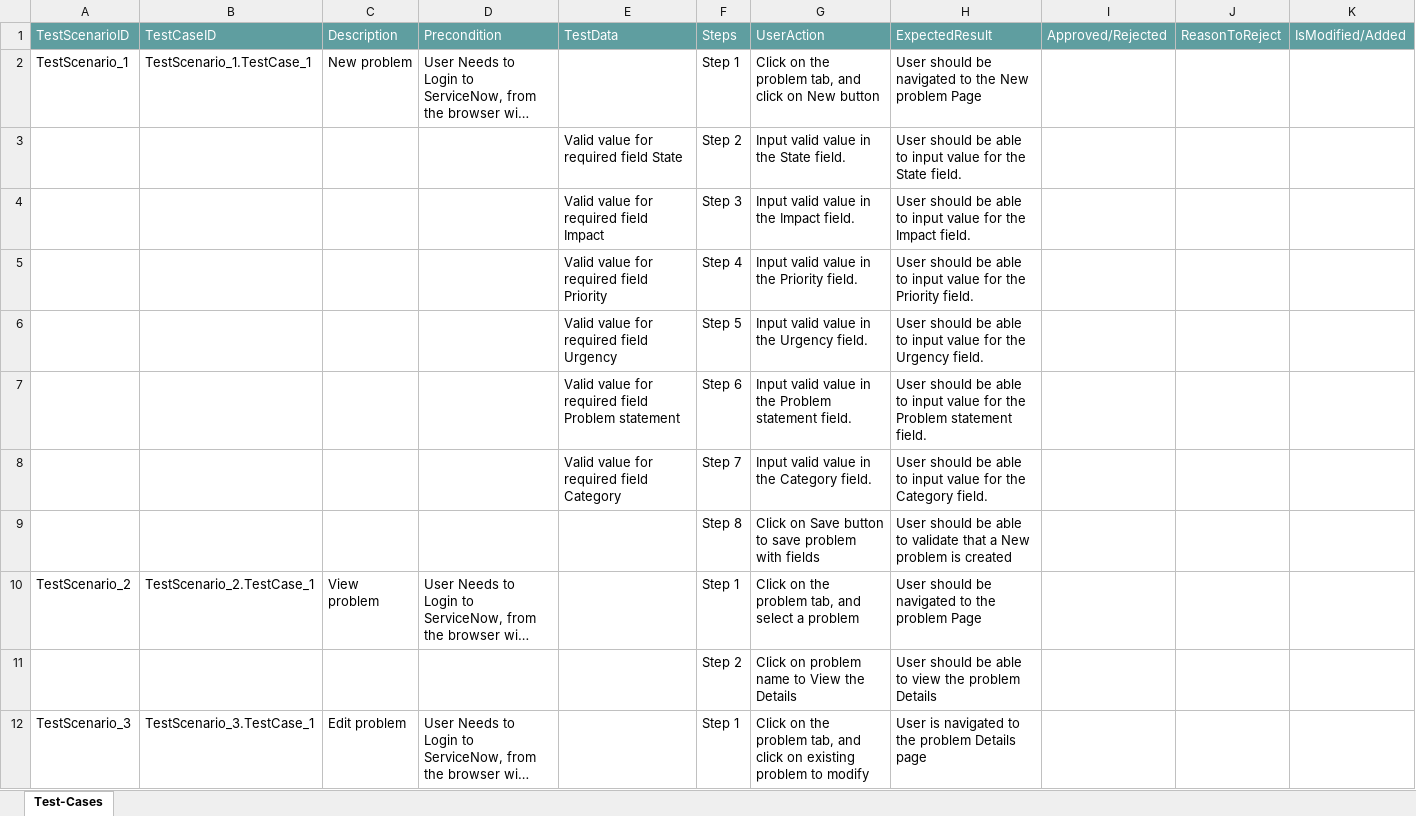
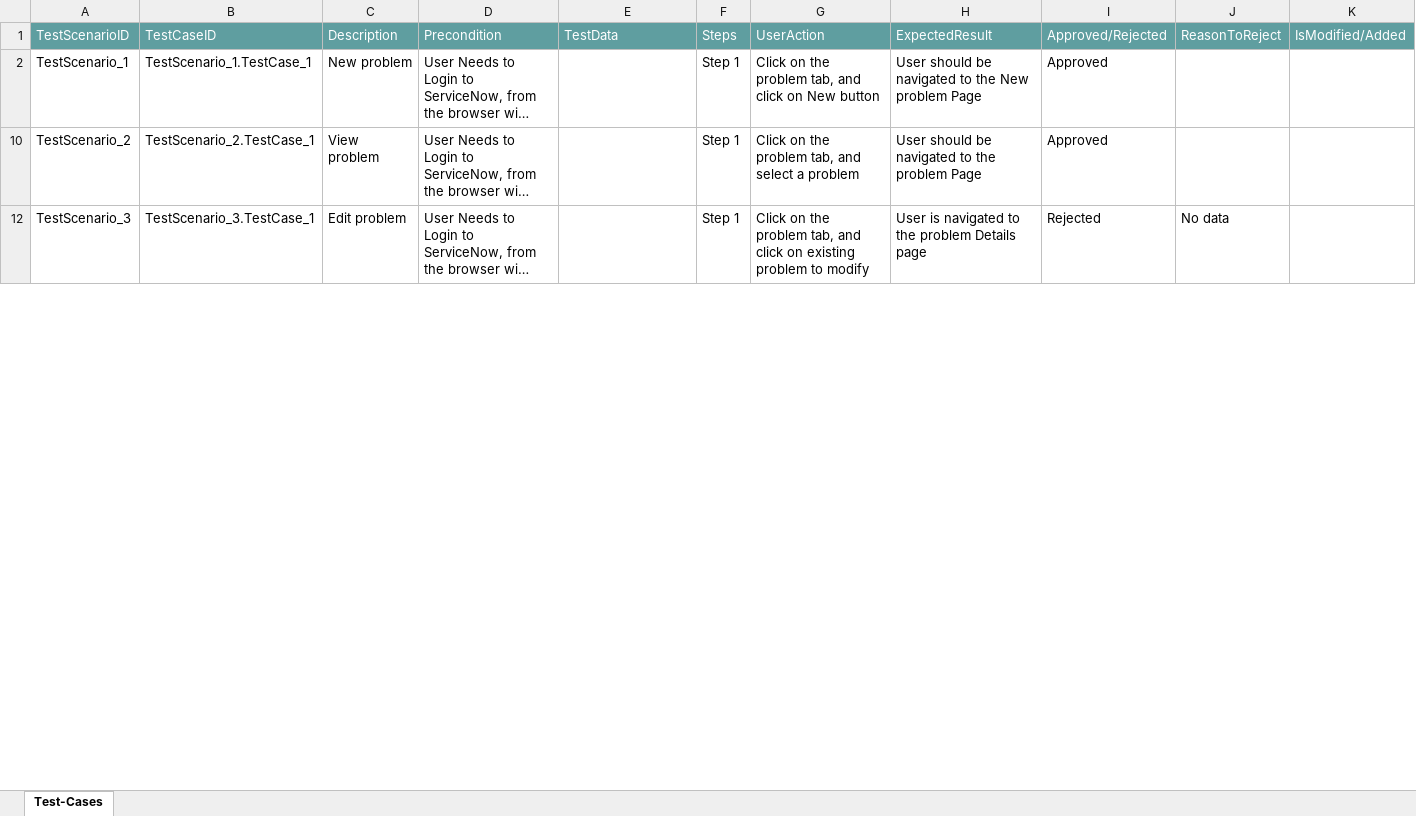
Before and after one commit to ShaikMohamedIrfan/TJeeraforDemo, an Excel workbook: TP_Jeerapack.xlsx, sheet Test-Cases, drawn as a sheet; only a part is shown; long unchanged cells end in …; values as stored, in another font and other column widths than the file's, no borders; table styles not drawn; the diff covers the shown part only; the diff names each change by its address in the sheet, - before the commit and + after, or states it on an @@ line.

Commit message:
Add files via upload

```diff
--- a/TP_Jeerapack.xlsx (sheet Test-Cases)
+++ b/TP_Jeerapack.xlsx (sheet Test-Cases)
-I2: (empty)
+I2: Approved
@@ row 3 hidden:  |  |  |  | Valid value for required field State | Step 2 | Input valid value in the State field. | User should be able to input value for the State field. @@
@@ row 4 hidden:  |  |  |  | Valid value for required field Impact | Step 3 | Input valid value in the Impact field. | User should be able to input value for the Impact field. @@
@@ row 5 hidden:  |  |  |  | Valid value for required field Priority | Step 4 | Input valid value in the Priority field. | User should be able to input value for the Priority field. @@
@@ row 6 hidden:  |  |  |  | Valid value for required field Urgency | Step 5 | Input valid value in the Urgency field. | User should be able to input value for the Urgency field. @@
@@ row 7 hidden:  |  |  |  | Valid value for required field Problem statement | Step 6 | Input valid value in the Problem statement field. | User should be able to input value for the Problem statement field. @@
@@ row 8 hidden:  |  |  |  | Valid value for required field Category | Step 7 | Input valid value in the Category field. | User should be able to input value for the Category field. @@
@@ row 9 hidden:  |  |  |  |  | Step 8 | Click on Save button to save problem with fields | User should be able to validate that a New problem is created @@
-I10: (empty)
+I10: Approved
@@ row 11 hidden:  |  |  |  |  | Step 2 | Click on problem name to View the Details | User should be able to view the problem Details @@
-I12: (empty)
+I12: Rejected
-J12: (empty)
+J12: No data
```
Also changed, not shown: 9 hidden or unhidden rows and 2 edited cells elsewhere in this sheet.
